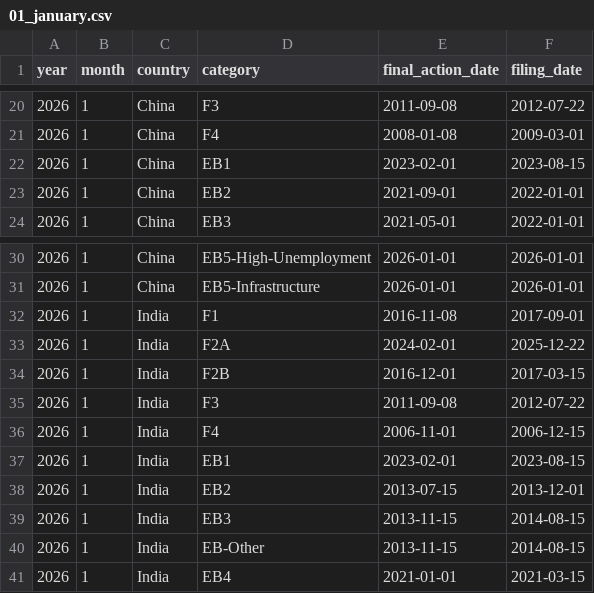
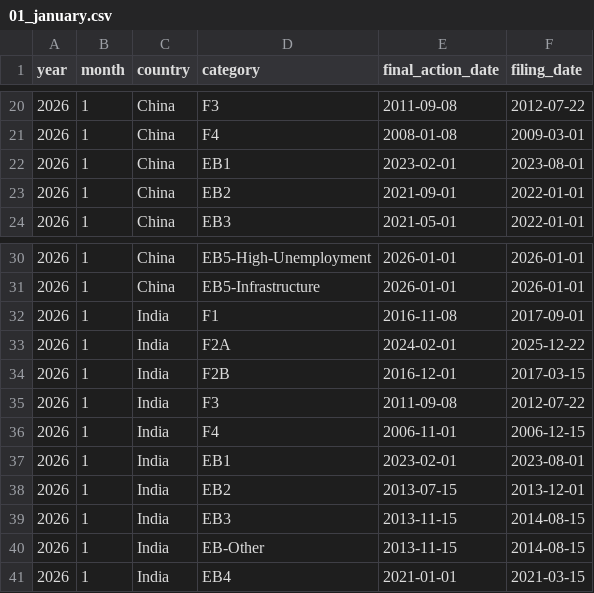
Before and after one commit to itsapinhulk/visa-tracker, a CSV file: data/2026/01_january.csv, drawn as a sheet; only a part is shown, gaps mark what is left out.

Commit message:
Update CSV data

```diff
--- a/data/2026/01_january.csv
+++ b/data/2026/01_january.csv
@@ -21,3 +21,3 @@ year,month,country,category,final_action_date,filing_date
 2026,1,China,F4,2008-01-08,2009-03-01
-2026,1,China,EB1,2023-02-01,2023-08-15
+2026,1,China,EB1,2023-02-01,2023-08-01
 2026,1,China,EB2,2021-09-01,2022-01-01
@@ -36,3 +36,3 @@ year,month,country,category,final_action_date,filing_date
 2026,1,India,F4,2006-11-01,2006-12-15
-2026,1,India,EB1,2023-02-01,2023-08-15
+2026,1,India,EB1,2023-02-01,2023-08-01
 2026,1,India,EB2,2013-07-15,2013-12-01
```
